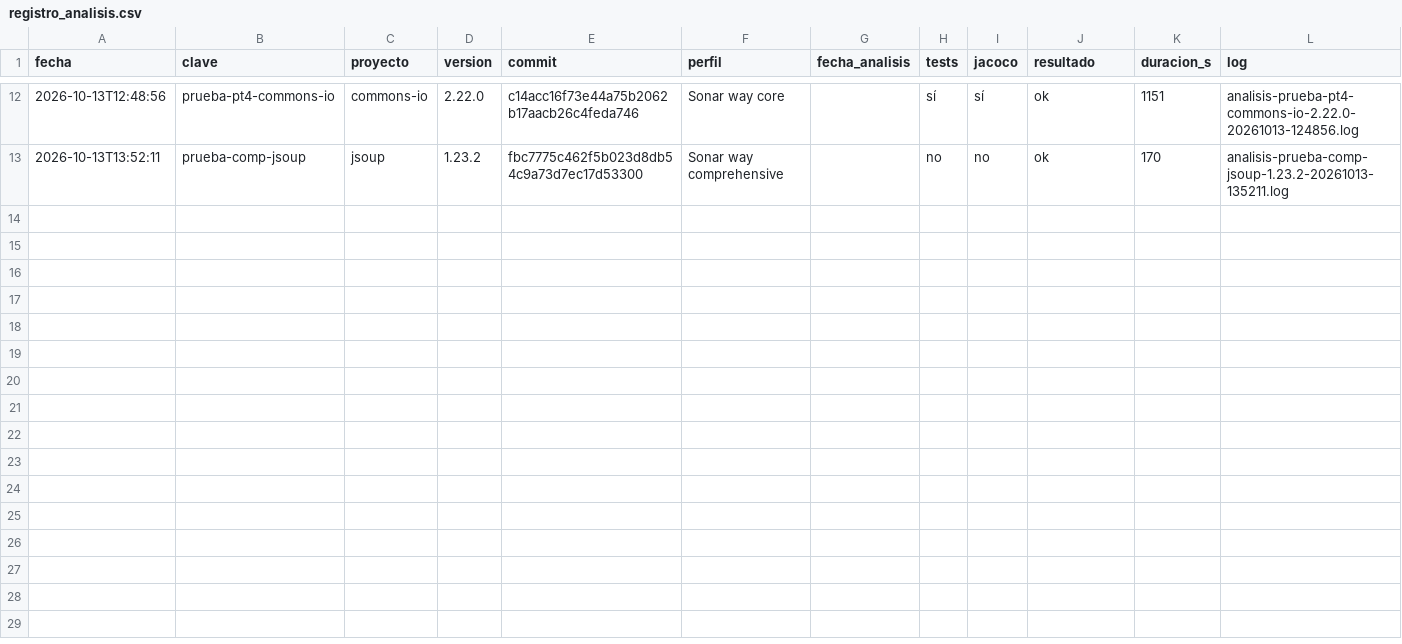
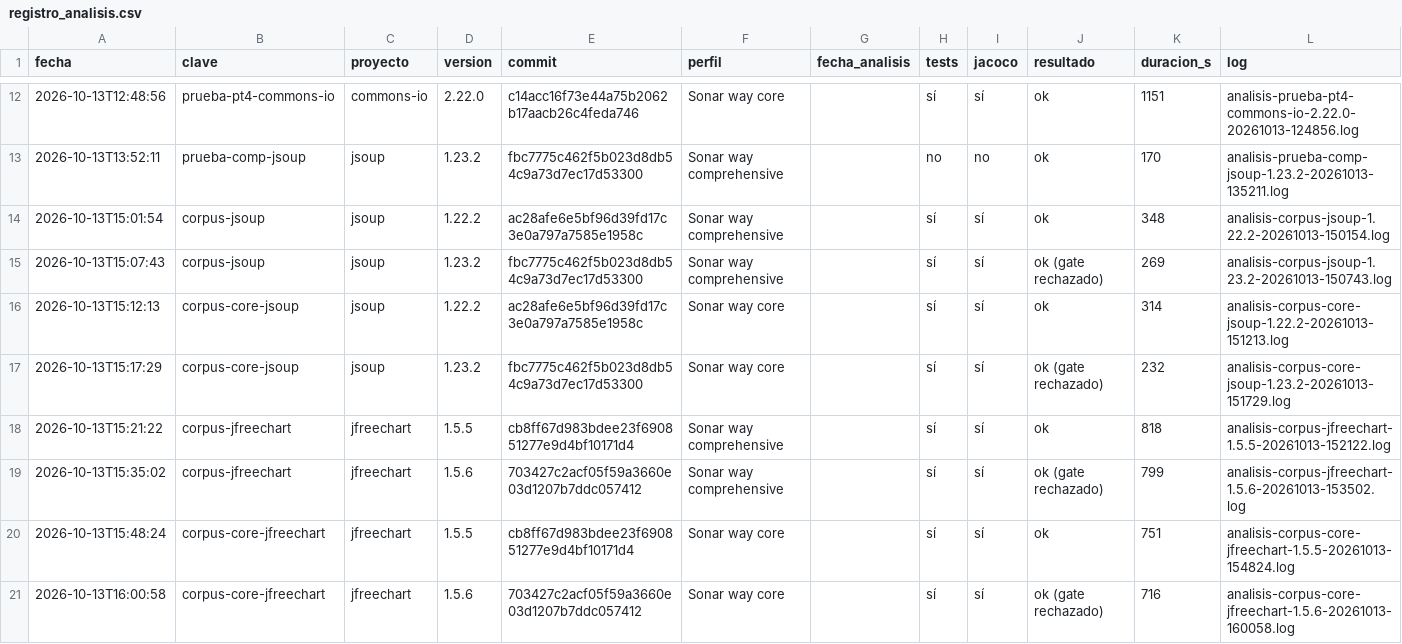
Before and after one commit to Ericthered123/metricas-sonarqube, a CSV file: datos/registro_analisis.csv, drawn as a sheet; only a part is shown, gaps mark what is left out; the diff covers the shown part only; the diff names each change by its address in the sheet, - before the commit and + after, or states it on an @@ line.

Commit message:
Corrida de producción: 16 análisis del corpus con cobertura (SCRUM-27, SCRUM-28)
- 4 proyectos x 2 releases x 2 perfiles (comprehensive y core), todos ok y verificados
- datos/corpus-* y corpus-core-*: medidas por archivo, código nuevo, issues, gate y comparación con el diff real
- los 8 gates se rechazan; en jfreechart el código nuevo es casi todo cambios de licencia
- con core todo es A salvo un archivo; con comprehensive 48 de 1.396 archivos fuera de A
- docs/corrida-produccion.md con la primera lectura

```diff
--- a/datos/registro_analisis.csv
+++ b/datos/registro_analisis.csv
+row 14: 2026-10-13T15:01:54 | corpus-jsoup | jsoup | 1.22.2 | ac28afe6e5bf96d39fd17c3e0a797a7585e1958c | Sonar way comprehensive |  | sí | sí | ok | 348 | analisis-corpus-jsoup-1.22.2-20261013-150154.log
+row 15: 2026-10-13T15:07:43 | corpus-jsoup | jsoup | 1.23.2 | fbc7775c462f5b023d8db54c9a73d7ec17d53300 | Sonar way comprehensive |  | sí | sí | ok (gate rechazado) | 269 | analisis-corpus-jsoup-1.23.2-20261013-150743.log
+row 16: 2026-10-13T15:12:13 | corpus-core-jsoup | jsoup | 1.22.2 | ac28afe6e5bf96d39fd17c3e0a797a7585e1958c | Sonar way core |  | sí | sí | ok | 314 | analisis-corpus-core-jsoup-1.22.2-20261013-151213.log
+row 17: 2026-10-13T15:17:29 | corpus-core-jsoup | jsoup | 1.23.2 | fbc7775c462f5b023d8db54c9a73d7ec17d53300 | Sonar way core |  | sí | sí | ok (gate rechazado) | 232 | analisis-corpus-core-jsoup-1.23.2-20261013-151729.log
+row 18: 2026-10-13T15:21:22 | corpus-jfreechart | jfreechart | 1.5.5 | cb8ff67d983bdee23f690851277e9d4bf10171d4 | Sonar way comprehensive |  | sí | sí | ok | 818 | analisis-corpus-jfreechart-1.5.5-20261013-152122.log
+row 19: 2026-10-13T15:35:02 | corpus-jfreechart | jfreechart | 1.5.6 | 703427c2acf05f59a3660e03d1207b7ddc057412 | Sonar way comprehensive |  | sí | sí | ok (gate rechazado) | 799 | analisis-corpus-jfreechart-1.5.6-20261013-153502.log
+row 20: 2026-10-13T15:48:24 | corpus-core-jfreechart | jfreechart | 1.5.5 | cb8ff67d983bdee23f690851277e9d4bf10171d4 | Sonar way core |  | sí | sí | ok | 751 | analisis-corpus-core-jfreechart-1.5.5-20261013-154824.log
+row 21: 2026-10-13T16:00:58 | corpus-core-jfreechart | jfreechart | 1.5.6 | 703427c2acf05f59a3660e03d1207b7ddc057412 | Sonar way core |  | sí | sí | ok (gate rechazado) | 716 | analisis-corpus-core-jfreechart-1.5.6-20261013-160058.log
```
Also changed, not shown: 8 added rows elsewhere in this file, 48 other files.
